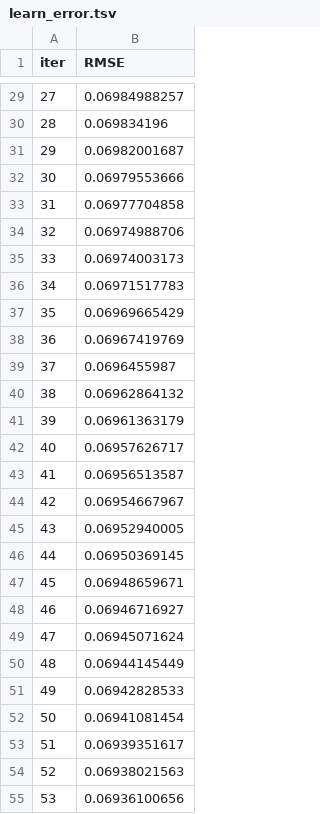
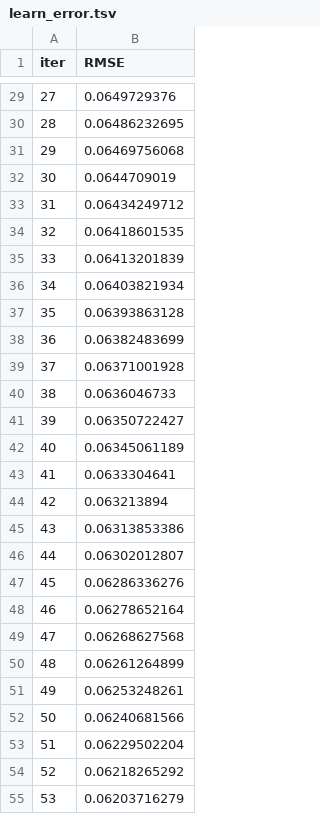
Before and after one commit to S-Tabayashi/AI, a TSV file: src/catboost_info/learn_error.tsv, drawn as a sheet; only a part is shown, gaps mark what is left out; the diff covers the shown part only.

```diff
--- a/src/catboost_info/learn_error.tsv
+++ b/src/catboost_info/learn_error.tsv
@@ -29,27 +29,27 @@ iter	RMSE
-27	0.06984988257
-28	0.069834196
-29	0.06982001687
-30	0.06979553666
-31	0.06977704858
-32	0.06974988706
-33	0.06974003173
-34	0.06971517783
-35	0.06969665429
-36	0.06967419769
-37	0.0696455987
-38	0.06962864132
-39	0.06961363179
-40	0.06957626717
-41	0.06956513587
-42	0.06954667967
-43	0.06952940005
-44	0.06950369145
-45	0.06948659671
-46	0.06946716927
-47	0.06945071624
-48	0.06944145449
-49	0.06942828533
-50	0.06941081454
-51	0.06939351617
-52	0.06938021563
-53	0.06936100656
+27	0.0649729376
+28	0.06486232695
+29	0.06469756068
+30	0.0644709019
+31	0.06434249712
+32	0.06418601535
+33	0.06413201839
+34	0.06403821934
+35	0.06393863128
+36	0.06382483699
+37	0.06371001928
+38	0.0636046733
+39	0.06350722427
+40	0.06345061189
+41	0.0633304641
+42	0.063213894
+43	0.06313853386
+44	0.06302012807
+45	0.06286336276
+46	0.06278652164
+47	0.06268627568
+48	0.06261264899
+49	0.06253248261
+50	0.06240681566
+51	0.06229502204
+52	0.06218265292
+53	0.06203716279
```
Also changed, not shown: 73 edited cells elsewhere in this file, src/catboost_info/time_left.tsv, src/result_XGB.csv, 9 other files.
